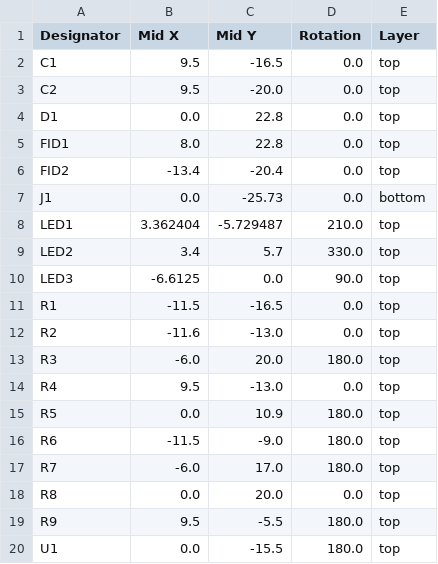
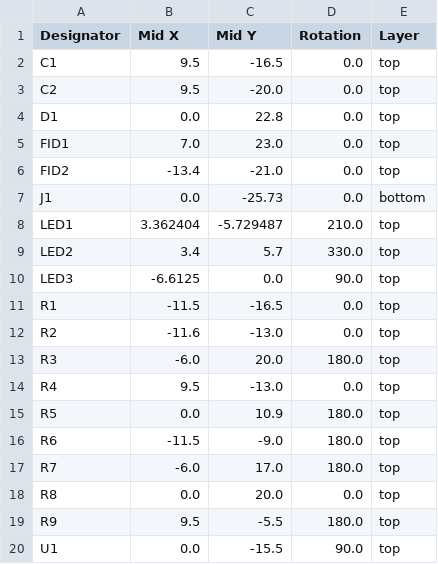
Before and after one commit to todbot/TouchwheelSAO, a CSV file: schematics/TouchwheelSAO/production/positions.csv, drawn as a sheet.

```diff
--- a/schematics/TouchwheelSAO/production/positions.csv
+++ b/schematics/TouchwheelSAO/production/positions.csv
@@ -4,4 +4,4 @@ C2,9.5,-20.0,0.0,top
 D1,0.0,22.8,0.0,top
-FID1,8.0,22.8,0.0,top
-FID2,-13.4,-20.4,0.0,top
+FID1,7.0,23.0,0.0,top
+FID2,-13.4,-21.0,0.0,top
 J1,0.0,-25.73,0.0,bottom
@@ -19,2 +19,2 @@ R8,0.0,20.0,0.0,top
 R9,9.5,-5.5,180.0,top
-U1,0.0,-15.5,180.0,top
+U1,0.0,-15.5,90.0,top
```
Also changed, not shown: schematics/TouchwheelSAO/production/bom.csv, 4 other files.
